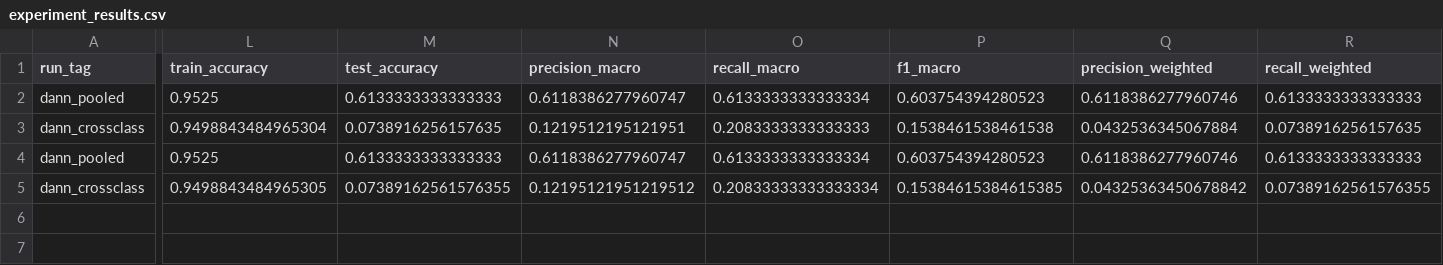
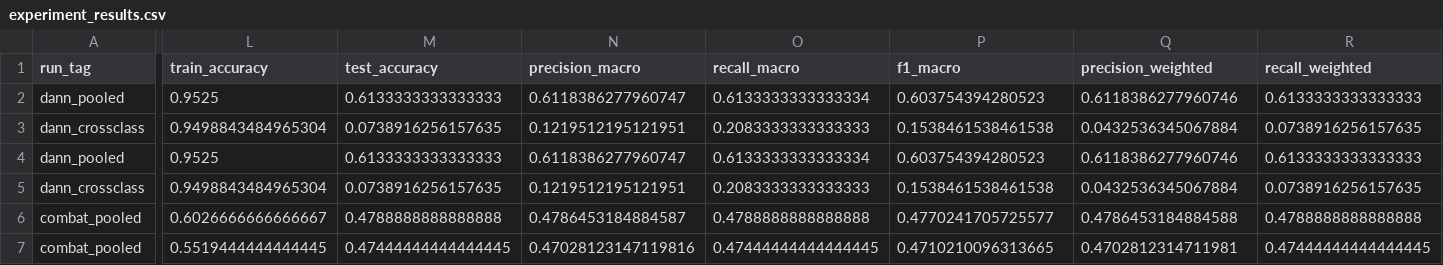
Before and after one commit to Nico-Gerber/Q-INTERVAL-Lite, a CSV file: QML/QSVC/QSVC_diagnosis/qsvc_outputs/experiment_results.csv, drawn as a sheet; only a part is shown, gaps mark what is left out; rows hold the shown columns only; the diff covers the shown part only; the diff names each change by its address in the sheet, - before the commit and + after, or states it on an @@ line.

Commit message:
ComBat harmonisation
Real leakage reduction (88.7% -> 52-55%) and accuracy gain (49.7% -> 57-61%)

```diff
--- a/QML/QSVC/QSVC_diagnosis/qsvc_outputs/experiment_results.csv
+++ b/QML/QSVC/QSVC_diagnosis/qsvc_outputs/experiment_results.csv
-L5 (train_accuracy): 0.9498843484965305
+L5 (train_accuracy): 0.9498843484965304
-M5 (test_accuracy): 0.07389162561576355
+M5 (test_accuracy): 0.0738916256157635
-N5 (precision_macro): 0.12195121951219512
+N5 (precision_macro): 0.1219512195121951
-O5 (recall_macro): 0.20833333333333334
+O5 (recall_macro): 0.2083333333333333
-P5 (f1_macro): 0.15384615384615385
+P5 (f1_macro): 0.1538461538461538
-Q5 (precision_weighted): 0.04325363450678842
+Q5 (precision_weighted): 0.0432536345067884
-R5 (recall_weighted): 0.07389162561576355
+R5 (recall_weighted): 0.0738916256157635
+row 6: combat_pooled | 0.6026666666666667 | 0.4788888888888888 | 0.4786453184884587 | 0.4788888888888888 | 0.4770241705725577 | 0.4786453184884588 | 0.4788888888888888
+row 7: combat_pooled | 0.5519444444444445 | 0.47444444444444445 | 0.47028123147119816 | 0.47444444444444445 | 0.4710210096313665 | 0.4702812314711981 | 0.47444444444444445
```
Also changed, not shown: 1 edited cell elsewhere in this file, 6 other files.
